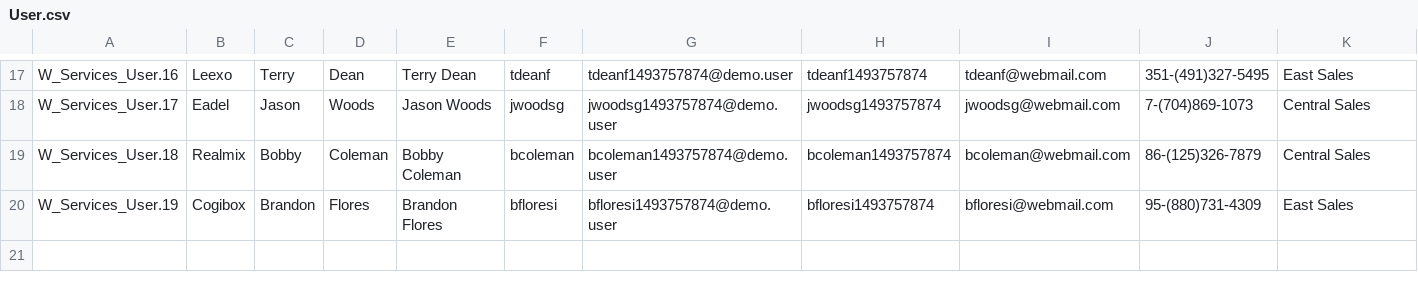
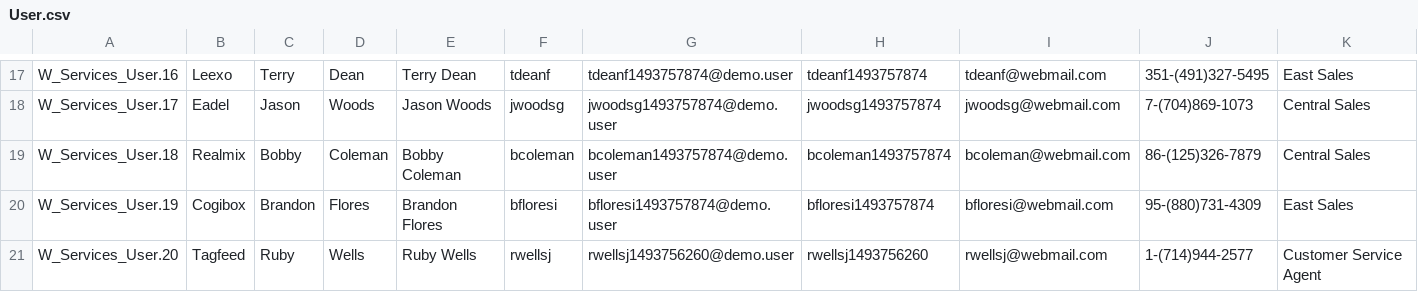
Before and after one commit to rodrigom-oktana-io/wave-tooling, a CSV file: Services/data/User.csv, drawn as a sheet; only a part is shown, gaps mark what is left out; rows hold the shown columns only; the diff names each change by its address in the sheet, - before the commit and + after, or states it on an @@ line.

```diff
--- a/Services/data/User.csv
+++ b/Services/data/User.csv
+row 21: W_Services_User.20 | Tagfeed | Ruby | Wells | Ruby Wells | rwellsj | rwellsj1493756260@demo.user | rwellsj1493756260 | rwellsj@webmail.com | 1-(714)944-2577 | Customer Service Agent
```
